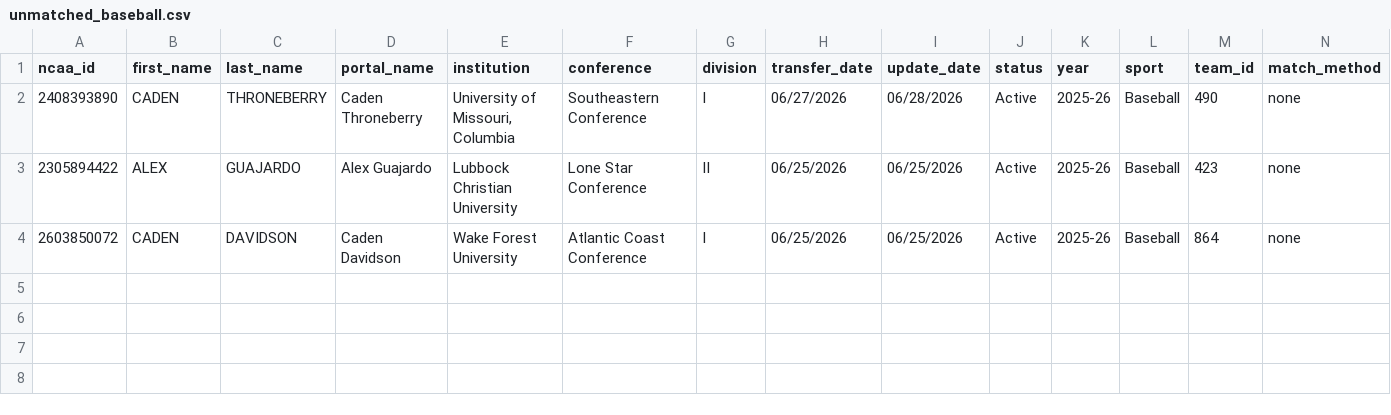
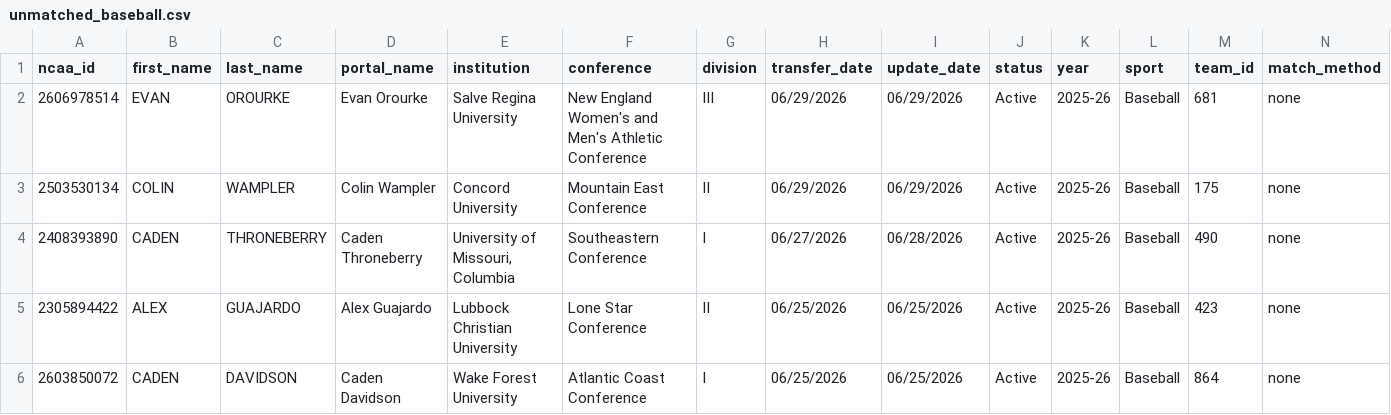
Before and after one commit to JasonR64A/chart-builder, a CSV file: data/portal/unmatched_baseball.csv, drawn as a sheet; only a part is shown; rows hold the shown columns only; the diff names each change by its address in the sheet, - before the commit and + after, or states it on an @@ line.

```diff
--- a/data/portal/unmatched_baseball.csv
+++ b/data/portal/unmatched_baseball.csv
+row 2: 2606978514 | EVAN | OROURKE | Evan Orourke | Salve Regina University | New England Women's and Men's Athletic Conference | III | 06/29/2026 | 06/29/2026 | Active | 2025-26 | Baseball | 681 | none
+row 3: 2503530134 | COLIN | WAMPLER | Colin Wampler | Concord University | Mountain East Conference | II | 06/29/2026 | 06/29/2026 | Active | 2025-26 | Baseball | 175 | none
```
Also changed, not shown: data/portal/needs_review_baseball.csv, data/portal/softball_matched.csv, 6 other files.
